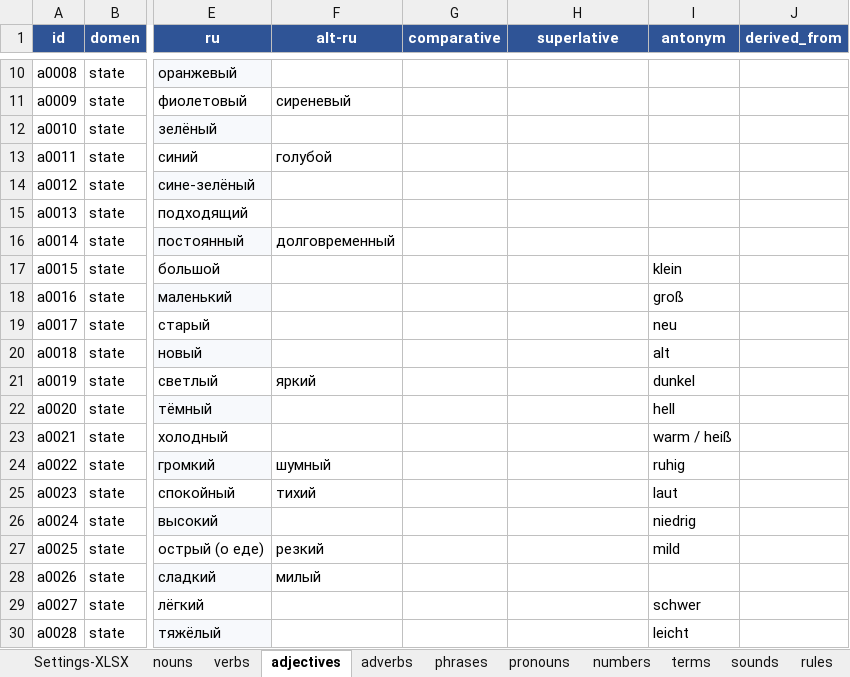
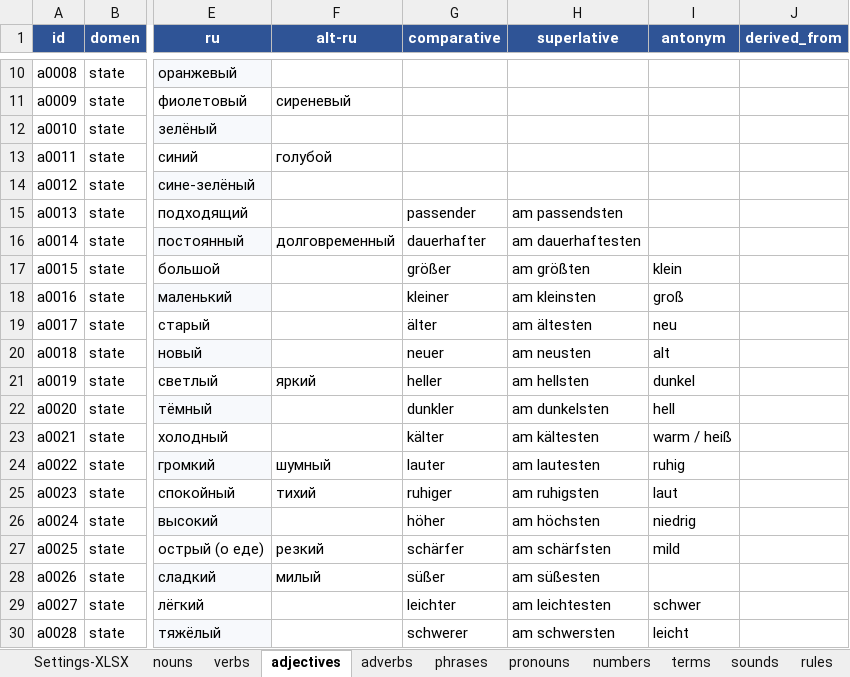
Before and after one commit to R4-studio/deutsch-tools, an Excel workbook: database.xlsx, sheet adjectives, drawn as a sheet; only a part is shown, gaps mark what is left out; values as stored, in another font and other column widths than the file's, no borders; the diff covers the shown part only; the diff names each change by its address in the sheet, - before the commit and + after, or states it on an @@ line.

```diff
--- a/database.xlsx (sheet adjectives)
+++ b/database.xlsx (sheet adjectives)
-G15 (comparative): (empty)
+G15 (comparative): passender
-H15 (superlative): (empty)
+H15 (superlative): am passendsten
-G16 (comparative): (empty)
+G16 (comparative): dauerhafter
-H16 (superlative): (empty)
+H16 (superlative): am dauerhaftesten
-G17 (comparative): (empty)
+G17 (comparative): größer
-H17 (superlative): (empty)
+H17 (superlative): am größten
-G18 (comparative): (empty)
+G18 (comparative): kleiner
-H18 (superlative): (empty)
+H18 (superlative): am kleinsten
-G19 (comparative): (empty)
+G19 (comparative): älter
-H19 (superlative): (empty)
+H19 (superlative): am ältesten
-G20 (comparative): (empty)
+G20 (comparative): neuer
-H20 (superlative): (empty)
+H20 (superlative): am neusten
-G21 (comparative): (empty)
+G21 (comparative): heller
-H21 (superlative): (empty)
+H21 (superlative): am hellsten
-G22 (comparative): (empty)
+G22 (comparative): dunkler
-H22 (superlative): (empty)
+H22 (superlative): am dunkelsten
-G23 (comparative): (empty)
+G23 (comparative): kälter
-H23 (superlative): (empty)
+H23 (superlative): am kältesten
-G24 (comparative): (empty)
+G24 (comparative): lauter
-H24 (superlative): (empty)
+H24 (superlative): am lautesten
-G25 (comparative): (empty)
+G25 (comparative): ruhiger
-H25 (superlative): (empty)
+H25 (superlative): am ruhigsten
-G26 (comparative): (empty)
+G26 (comparative): höher
-H26 (superlative): (empty)
+H26 (superlative): am höchsten
-G27 (comparative): (empty)
+G27 (comparative): schärfer
-H27 (superlative): (empty)
+H27 (superlative): am schärfsten
-G28 (comparative): (empty)
+G28 (comparative): süßer
-H28 (superlative): (empty)
+H28 (superlative): am süßesten
-G29 (comparative): (empty)
+G29 (comparative): leichter
-H29 (superlative): (empty)
+H29 (superlative): am leichtesten
-G30 (comparative): (empty)
+G30 (comparative): schwerer
-H30 (superlative): (empty)
+H30 (superlative): am schwersten
```
Also changed, not shown: 56 edited cells elsewhere in this sheet, sheet verbs, sheet nouns, 5 other files.
